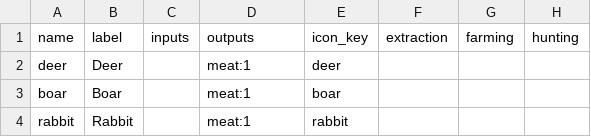
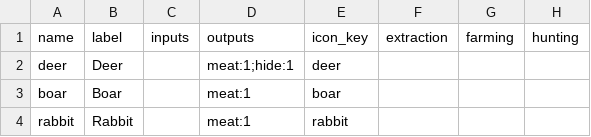
Before and after one commit to ctmarples/Sim, a CSV file: environment_sandbox/recipes_data/hunter/recipes.csv, drawn as a sheet; only a part is shown; the diff names each change by its address in the sheet, - before the commit and + after, or states it on an @@ line.

```diff
--- a/environment_sandbox/recipes_data/hunter/recipes.csv
+++ b/environment_sandbox/recipes_data/hunter/recipes.csv
-D2: meat:1
+D2: meat:1;hide:1
```
Also changed, not shown: environment_sandbox/recipes_data/barn/recipes.csv, environment_sandbox/recipes_data/drying_rack/recipes.csv, 33 other files.
